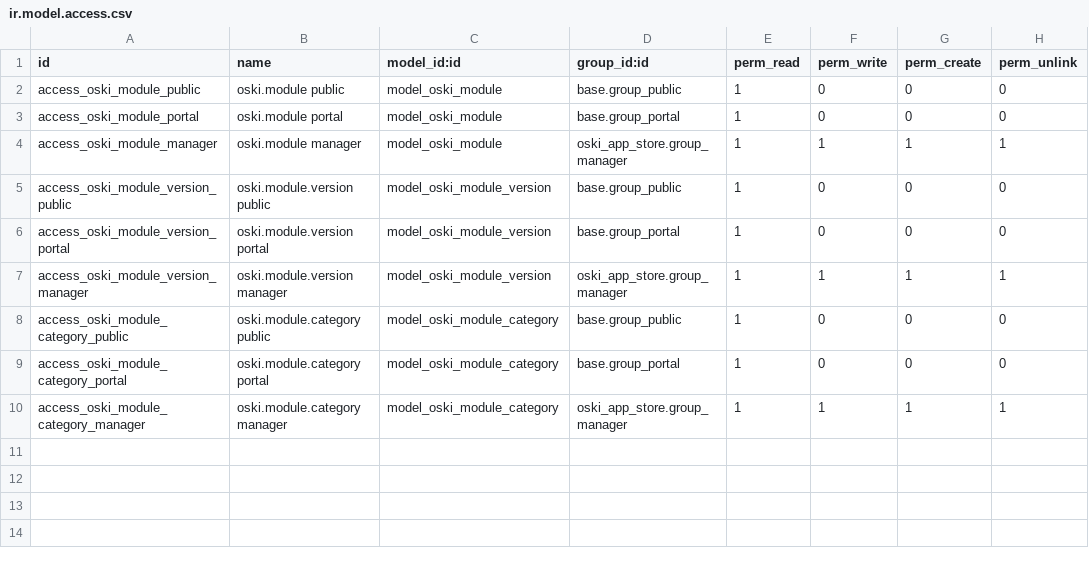
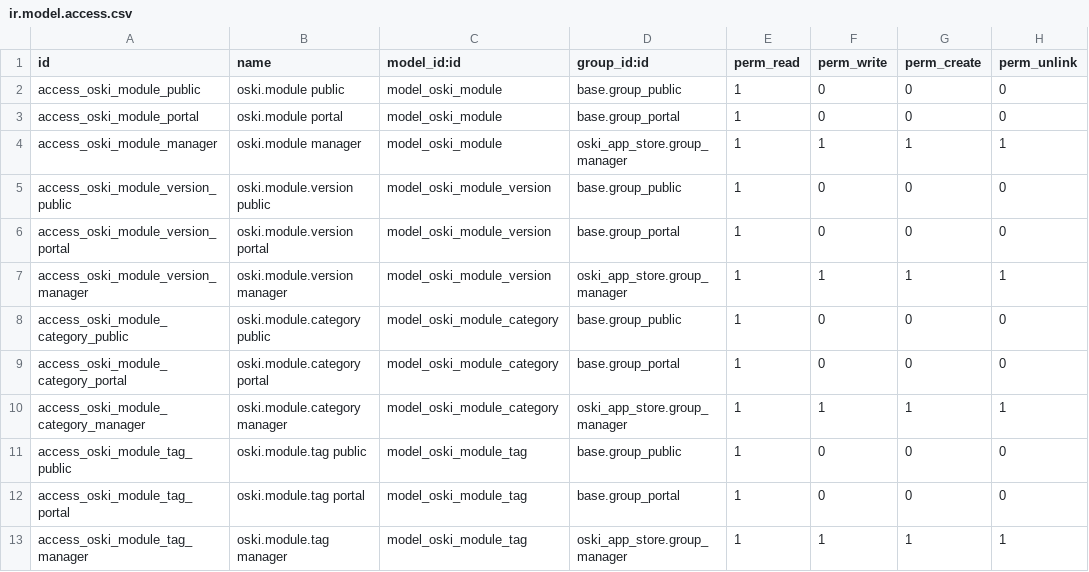
Before and after one commit to stagenie/odooskills-odoo-apps, a CSV file: oski_app_store/security/ir.model.access.csv, drawn as a sheet.

```diff
--- a/oski_app_store/security/ir.model.access.csv
+++ b/oski_app_store/security/ir.model.access.csv
@@ -10 +10,4 @@ access_oski_module_category_portal,oski.module.category portal,model_oski_module
 access_oski_module_category_manager,oski.module.category manager,model_oski_module_category,oski_app_store.group_manager,1,1,1,1
+access_oski_module_tag_public,oski.module.tag public,model_oski_module_tag,base.group_public,1,0,0,0
+access_oski_module_tag_portal,oski.module.tag portal,model_oski_module_tag,base.group_portal,1,0,0,0
+access_oski_module_tag_manager,oski.module.tag manager,model_oski_module_tag,oski_app_store.group_manager,1,1,1,1
```
Also changed, not shown: 10 other files.
